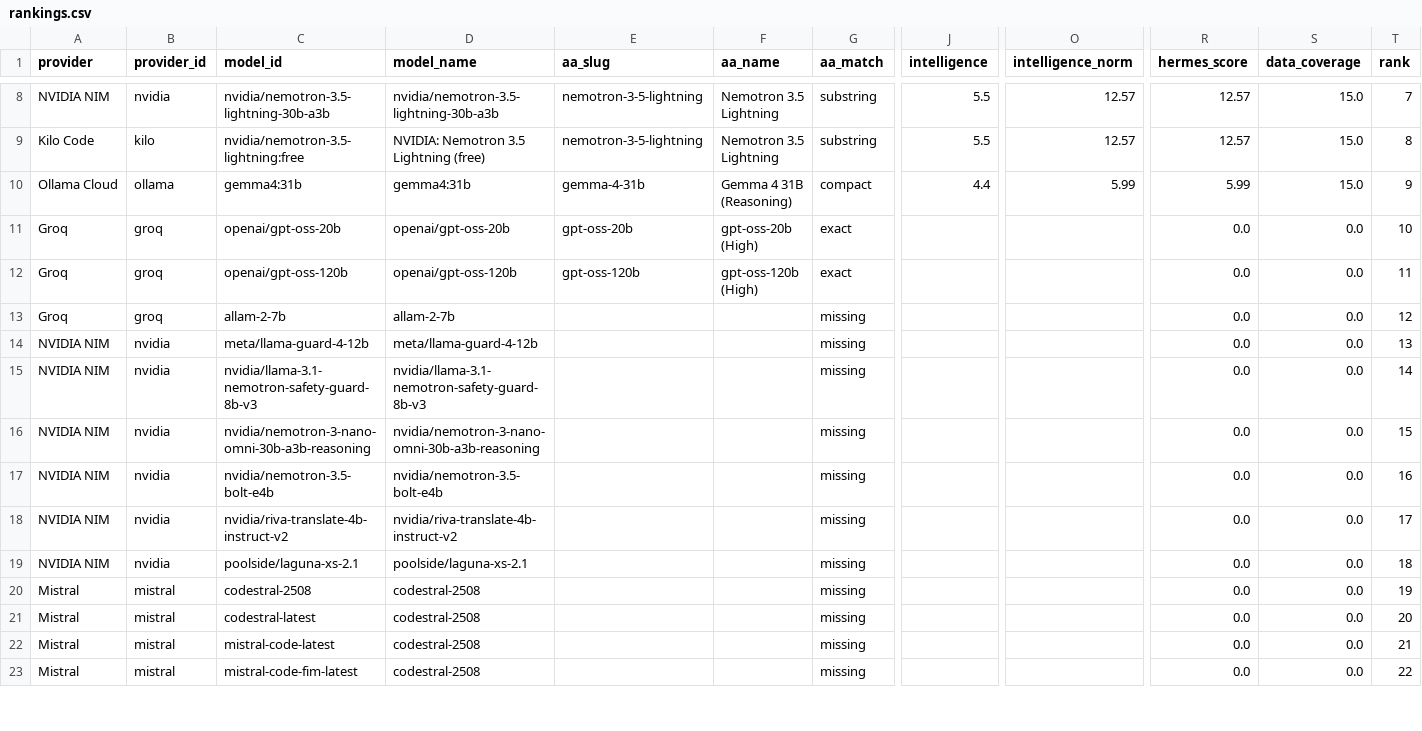
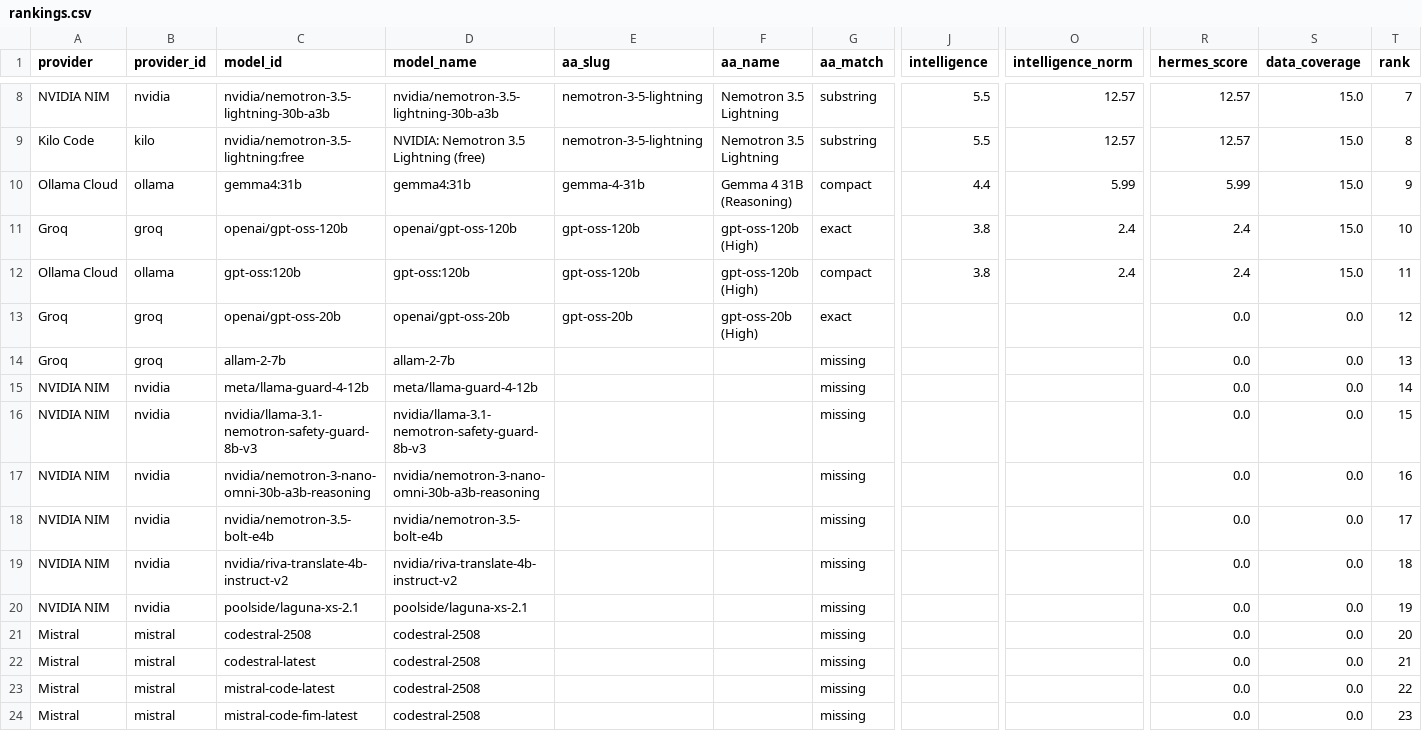
Before and after one commit to krishnak2c/llm-availability-dashboard, a CSV file: docs/availability/rankings.csv, drawn as a sheet; only a part is shown, gaps mark what is left out; removed rows and columns are numbered as before the commit, all else as after; rows hold the shown columns only; the diff covers the shown part only; the diff names each change by its address in the sheet, - before the commit and + after, or states it on an @@ line.

```diff
--- a/docs/availability/rankings.csv
+++ b/docs/availability/rankings.csv
+row 11: Groq | groq | openai/gpt-oss-120b | openai/gpt-oss-120b | gpt-oss-120b | gpt-oss-120b (High) | exact | 3.8 | 2.4 | 2.4 | 15.0 | 10
+row 12: Ollama Cloud | ollama | gpt-oss:120b | gpt-oss:120b | gpt-oss-120b | gpt-oss-120b (High) | compact | 3.8 | 2.4 | 2.4 | 15.0 | 11
-T13 (rank): 10
+T13 (rank): 12
-row 12: Groq | groq | openai/gpt-oss-120b | openai/gpt-oss-120b | gpt-oss-120b | gpt-oss-120b (High) | exact |  |  | 0.0 | 0.0 | 11
-T14 (rank): 12
+T14 (rank): 13
-T15 (rank): 13
+T15 (rank): 14
-T16 (rank): 14
+T16 (rank): 15
-T17 (rank): 15
+T17 (rank): 16
-T18 (rank): 16
+T18 (rank): 17
-T19 (rank): 17
+T19 (rank): 18
-T20 (rank): 18
+T20 (rank): 19
-T21 (rank): 19
+T21 (rank): 20
-T22 (rank): 20
+T22 (rank): 21
-T23 (rank): 21
+T23 (rank): 22
-T24 (rank): 22
+T24 (rank): 23
```
Also changed, not shown: 3 removed rows and 14 edited cells elsewhere in this file, 26 other files.
